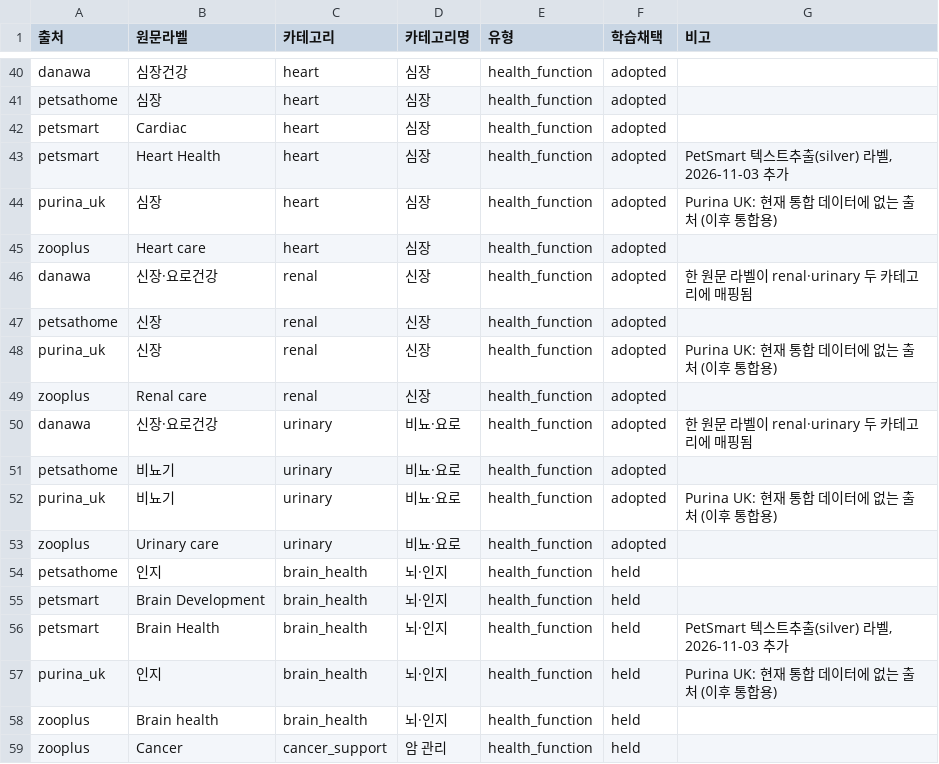
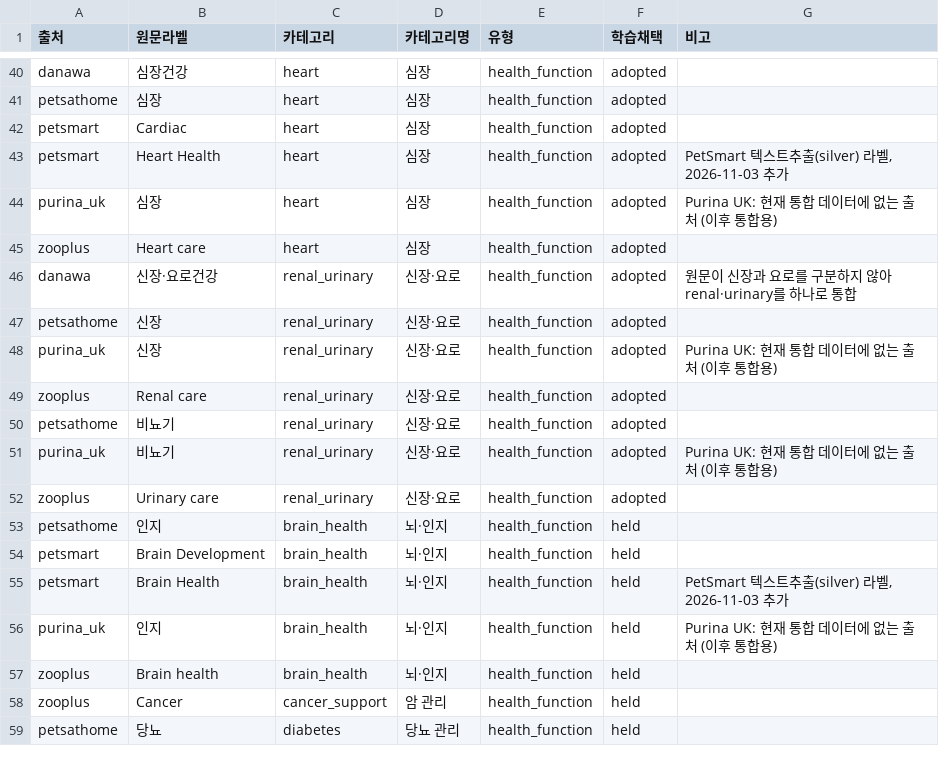
Before and after one commit to 2401480-lab/BigData, a CSV file: project/data/model_datasets/기능카테고리사전.csv, drawn as a sheet; only a part is shown, gaps mark what is left out; the shorter side is filled out with more unchanged rows.

Commit message:
renal과 urinary를 합쳤음. EDA도 그것에 맞춰서 함.

```diff
--- a/project/data/model_datasets/기능카테고리사전.csv
+++ b/project/data/model_datasets/기능카테고리사전.csv
@@ -45,10 +45,9 @@ purina_uk,심장,heart,심장,health_function,adopted,Purina UK: 현재 통합
 zooplus,Heart care,heart,심장,health_function,adopted,
-danawa,신장·요로건강,renal,신장,health_function,adopted,한 원문 라벨이 renal·urinary 두 카테고리에 매핑됨
-petsathome,신장,renal,신장,health_function,adopted,
-purina_uk,신장,renal,신장,health_function,adopted,Purina UK: 현재 통합 데이터에 없는 출처 (이후 통합용)
-zooplus,Renal care,renal,신장,health_function,adopted,
-danawa,신장·요로건강,urinary,비뇨·요로,health_function,adopted,한 원문 라벨이 renal·urinary 두 카테고리에 매핑됨
-petsathome,비뇨기,urinary,비뇨·요로,health_function,adopted,
-purina_uk,비뇨기,urinary,비뇨·요로,health_function,adopted,Purina UK: 현재 통합 데이터에 없는 출처 (이후 통합용)
-zooplus,Urinary care,urinary,비뇨·요로,health_function,adopted,
+danawa,신장·요로건강,renal_urinary,신장·요로,health_function,adopted,원문이 신장과 요로를 구분하지 않아 renal·urinary를 하나로 통합
+petsathome,신장,renal_urinary,신장·요로,health_function,adopted,
+purina_uk,신장,renal_urinary,신장·요로,health_function,adopted,Purina UK: 현재 통합 데이터에 없는 출처 (이후 통합용)
+zooplus,Renal care,renal_urinary,신장·요로,health_function,adopted,
+petsathome,비뇨기,renal_urinary,신장·요로,health_function,adopted,
+purina_uk,비뇨기,renal_urinary,신장·요로,health_function,adopted,Purina UK: 현재 통합 데이터에 없는 출처 (이후 통합용)
+zooplus,Urinary care,renal_urinary,신장·요로,health_function,adopted,
 petsathome,인지,brain_health,뇌·인지,health_function,held,
```
Also changed, not shown: project/data/model_datasets/unified/schema_dictionary.csv, 17 other files.
